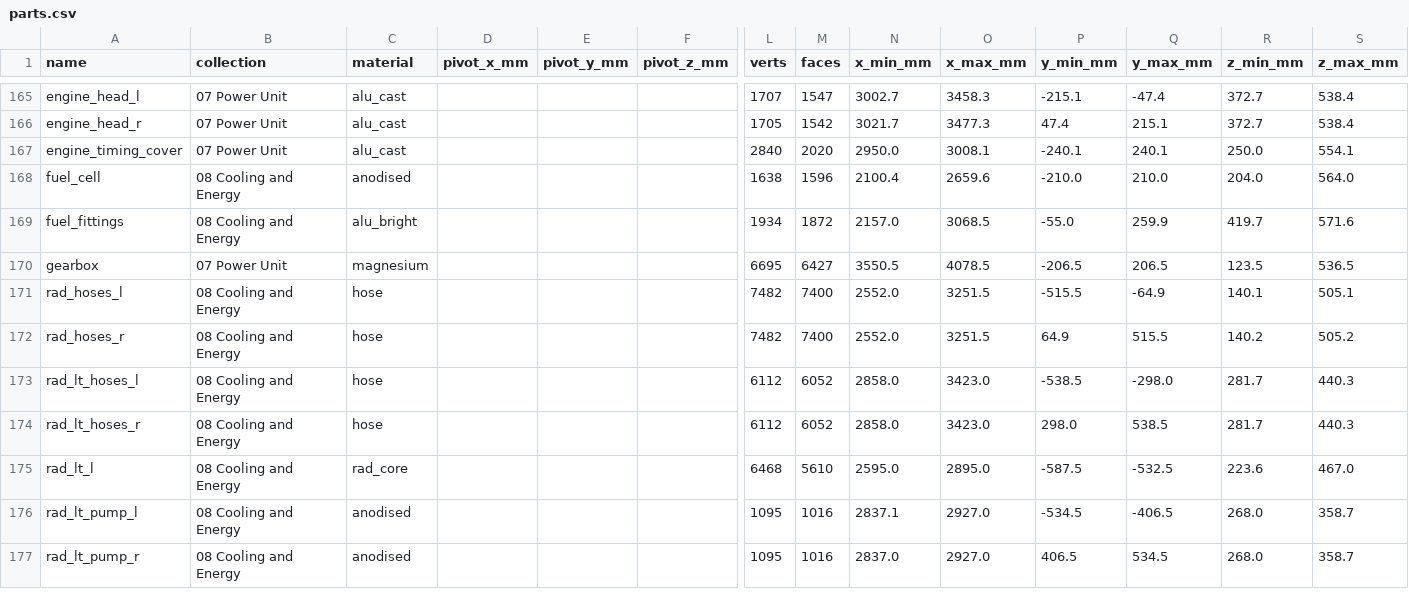
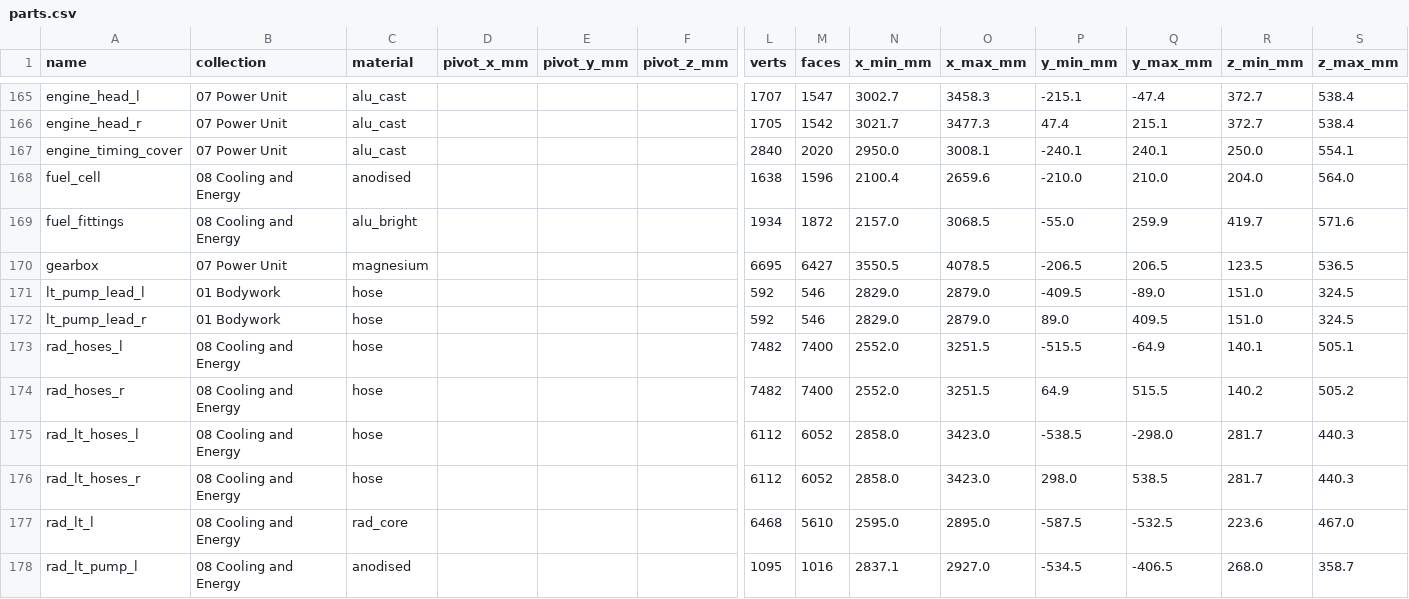
Before and after one commit to krabduke/aero-hypercar, a CSV file: build/parts.csv, drawn as a sheet; only a part is shown, gaps mark what is left out; the shorter side is filled out with more unchanged rows; rows hold the shown columns only; the diff names each change by its address in the sheet, - before the commit and + after, or states it on an @@ line.

Commit message:
Power the charge-cooler pumps: a lead from each to the pack
Each pump's motor lead runs in through the pod's wall and the tub's, along
the path the route solver found clear, to a plug seated on the pack's aft
face.

```diff
--- a/build/parts.csv
+++ b/build/parts.csv
+row 171: lt_pump_lead_l | 01 Bodywork | hose |  |  |  | 592 | 546 | 2829.0 | 2879.0 | -409.5 | -89.0 | 151.0 | 324.5
+row 172: lt_pump_lead_r | 01 Bodywork | hose |  |  |  | 592 | 546 | 2829.0 | 2879.0 | 89.0 | 409.5 | 151.0 | 324.5
```
Also changed, not shown: 6 other files.
